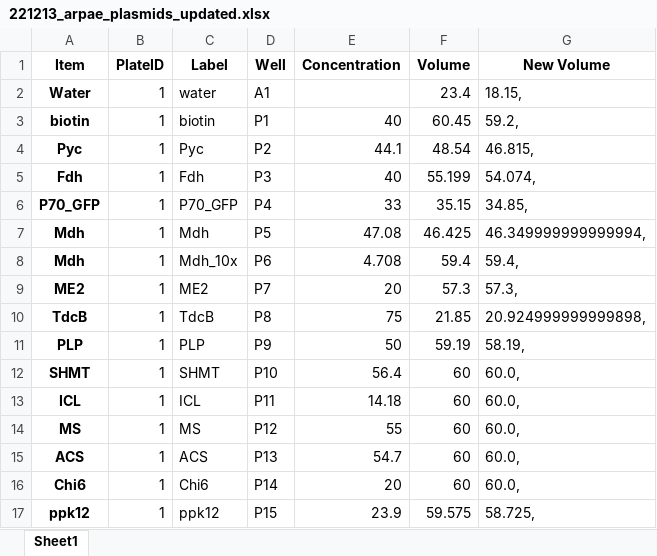
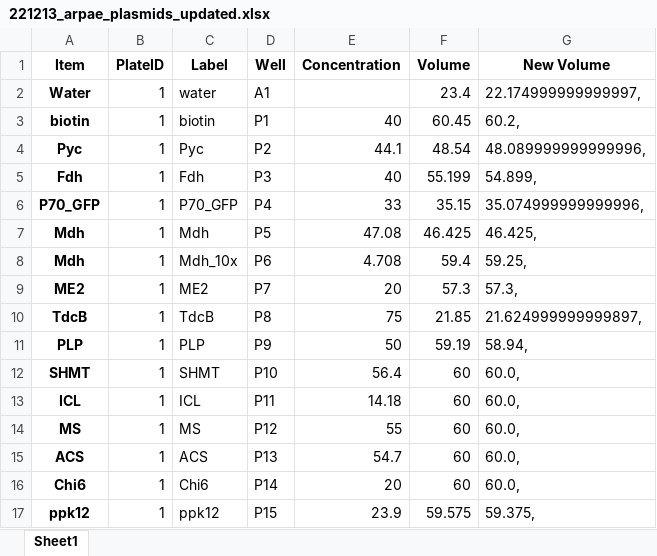
Before and after one commit to carothersresearch/WHISPR, an Excel workbook: Experiments/221218_ATP_regen/221213_arpae_plasmids_updated.xlsx, sheet Sheet1, drawn as a sheet; values as stored, in another font and other column widths than the file's, no borders; the diff names each change by its address in the sheet, - before the commit and + after, or states it on an @@ line.

```diff
--- a/Experiments/221218_ATP_regen/221213_arpae_plasmids_updated.xlsx (sheet Sheet1)
+++ b/Experiments/221218_ATP_regen/221213_arpae_plasmids_updated.xlsx (sheet Sheet1)
-G2 (New Volume): 18.15,
+G2 (New Volume): 22.174999999999997,
-G3 (New Volume): 59.2,
+G3 (New Volume): 60.2,
-G4 (New Volume): 46.815,
+G4 (New Volume): 48.089999999999996,
-G5 (New Volume): 54.074,
+G5 (New Volume): 54.899,
-G6 (New Volume): 34.85,
+G6 (New Volume): 35.074999999999996,
-G7 (New Volume): 46.349999999999994,
+G7 (New Volume): 46.425,
-G8 (New Volume): 59.4,
+G8 (New Volume): 59.25,
-G10 (New Volume): 20.924999999999898,
+G10 (New Volume): 21.624999999999897,
-G11 (New Volume): 58.19,
+G11 (New Volume): 58.94,
-G17 (New Volume): 58.725,
+G17 (New Volume): 59.375,
```
Also changed, not shown: 7 other files.
